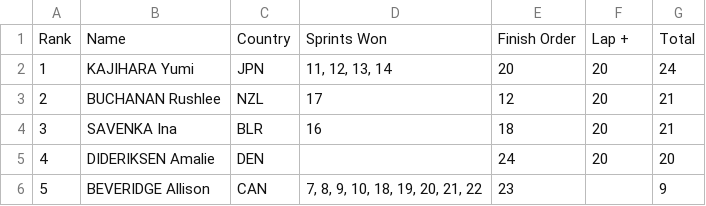
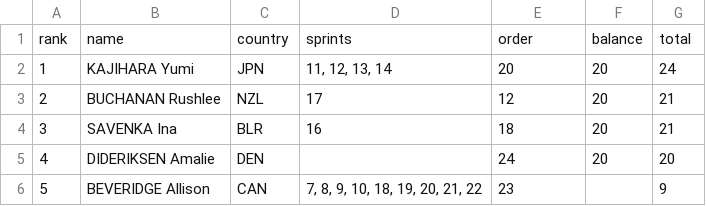
Before and after one commit to fsadannn/olimpics, a CSV file: Track Cicling/data_from_tissot/formated_data/2019/Women Omnium/2019/time.csv (was Track Cicling/data_from_tissot/formated_data/2019/Women Omnium/final.csv), drawn as a sheet; only a part is shown.

Commit message:
omnium scratch sprint time_trial jsons for women

```diff
--- a/Track Cicling/data_from_tissot/formated_data/2019/Women Omnium/final.csv
+++ b/Track Cicling/data_from_tissot/formated_data/2019/Women Omnium/2019/time.csv
@@ -1,2 +1,2 @@
-Rank,Name,Country,Sprints Won,Finish Order,Lap +,Total
+rank,name,country,sprints,order,balance,total
 1,KAJIHARA Yumi,JPN,"11, 12, 13, 14",20,20,24
```
Also changed, not shown: Track Cicling/data_from_tissot/formated_data/2019/Women Omnium/2019/Elimination.csv, Track Cicling/data_from_tissot/formated_data/2019/Women Omnium/2019/Scratch.csv, 42 other files.
